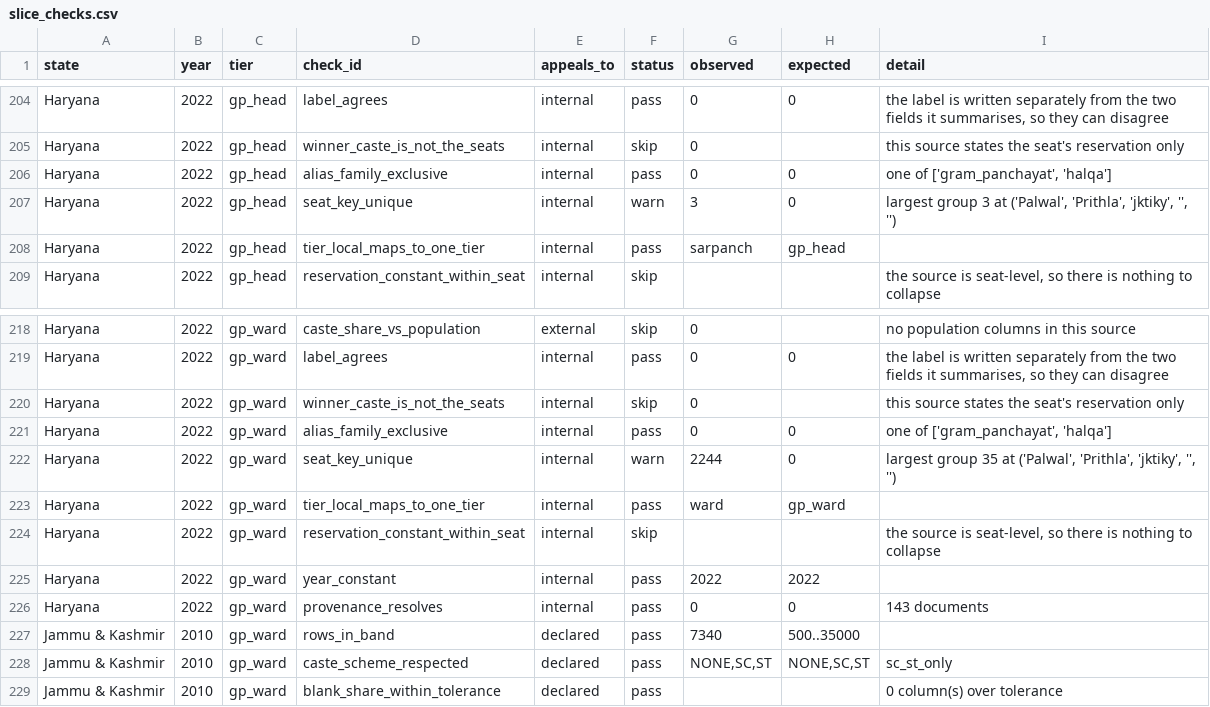
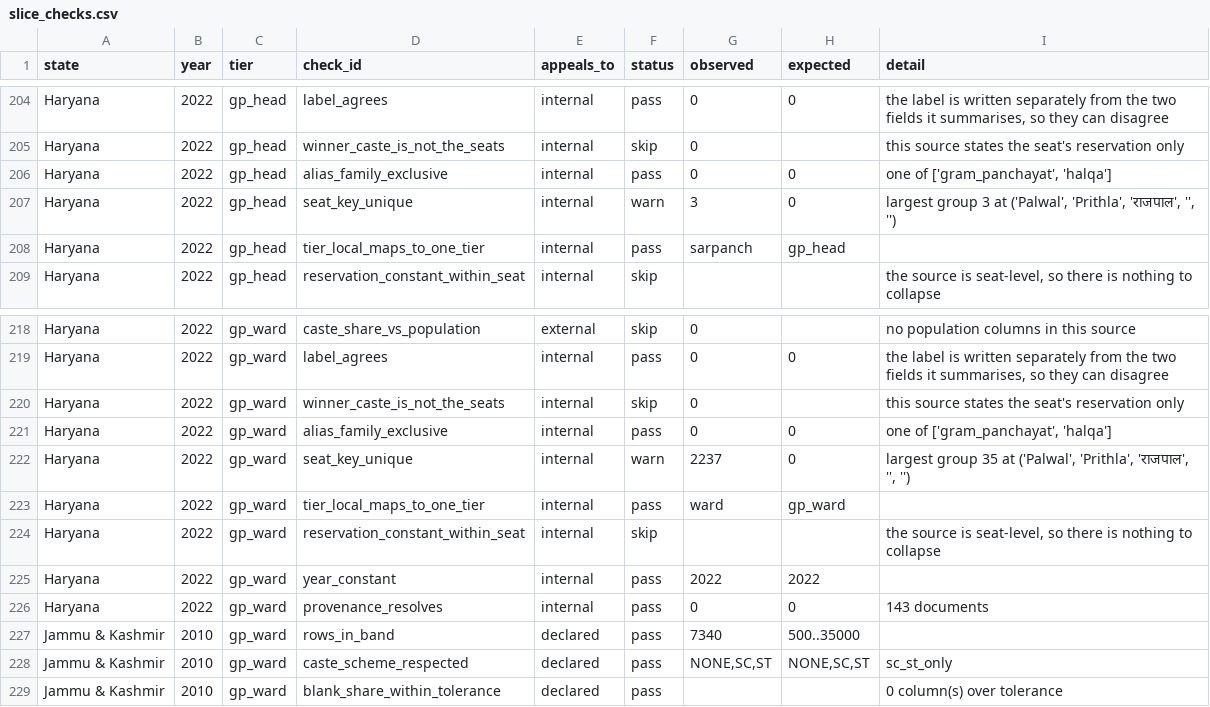
Before and after one commit to in-rolls/local_reservations, a CSV file: data/stats/slice_checks.csv, drawn as a sheet; only a part is shown, gaps mark what is left out.

```diff
--- a/data/stats/slice_checks.csv
+++ b/data/stats/slice_checks.csv
@@ -206,3 +206,3 @@ Haryana,2022,gp_head,winner_caste_is_not_the_seats,internal,skip,0,,this source
 Haryana,2022,gp_head,alias_family_exclusive,internal,pass,0,0,"one of ['gram_panchayat', 'halqa']"
-Haryana,2022,gp_head,seat_key_unique,internal,warn,3,0,"largest group 3 at ('Palwal', 'Prithla', 'jktiky', '', '')"
+Haryana,2022,gp_head,seat_key_unique,internal,warn,3,0,"largest group 3 at ('Palwal', 'Prithla', 'राजपाल', '', '')"
 Haryana,2022,gp_head,tier_local_maps_to_one_tier,internal,pass,sarpanch,gp_head,
@@ -221,3 +221,3 @@ Haryana,2022,gp_ward,winner_caste_is_not_the_seats,internal,skip,0,,this source
 Haryana,2022,gp_ward,alias_family_exclusive,internal,pass,0,0,"one of ['gram_panchayat', 'halqa']"
-Haryana,2022,gp_ward,seat_key_unique,internal,warn,2244,0,"largest group 35 at ('Palwal', 'Prithla', 'jktiky', '', '')"
+Haryana,2022,gp_ward,seat_key_unique,internal,warn,2237,0,"largest group 35 at ('Palwal', 'Prithla', 'राजपाल', '', '')"
 Haryana,2022,gp_ward,tier_local_maps_to_one_tier,internal,pass,ward,gp_ward,
```
Also changed, not shown: data/master/master_key_collisions.csv, data/stats/slice_stats.csv, 13 other files.
